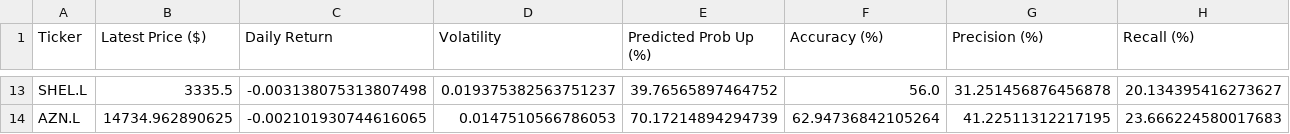
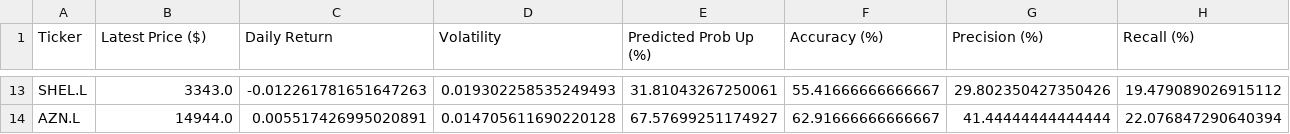
Before and after one commit to Toby0603/AlphaRank, a CSV file: results_core.csv, drawn as a sheet; only a part is shown, gaps mark what is left out; the diff covers the shown part only; the diff names each change by its address in the sheet, - before the commit and + after, or states it on an @@ line.

```diff
--- a/results_core.csv
+++ b/results_core.csv
-B13 (Latest Price ($)): 3335.5
+B13 (Latest Price ($)): 3343.0
-C13 (Daily Return): -0.003138075313807498
+C13 (Daily Return): -0.012261781651647263
-D13 (Volatility): 0.019375382563751237
+D13 (Volatility): 0.019302258535249493
-E13 (Predicted Prob Up (%)): 39.76565897464752
+E13 (Predicted Prob Up (%)): 31.81043267250061
-F13 (Accuracy (%)): 56.0
+F13 (Accuracy (%)): 55.41666666666667
-G13 (Precision (%)): 31.251456876456878
+G13 (Precision (%)): 29.802350427350426
-H13 (Recall (%)): 20.134395416273627
+H13 (Recall (%)): 19.479089026915112
-B14 (Latest Price ($)): 14734.962890625
+B14 (Latest Price ($)): 14944.0
-C14 (Daily Return): -0.002101930744616065
+C14 (Daily Return): 0.005517426995020891
-D14 (Volatility): 0.0147510566786053
+D14 (Volatility): 0.014705611690220128
-E14 (Predicted Prob Up (%)): 70.17214894294739
+E14 (Predicted Prob Up (%)): 67.57699251174927
-F14 (Accuracy (%)): 62.94736842105264
+F14 (Accuracy (%)): 62.91666666666667
-G14 (Precision (%)): 41.22511312217195
+G14 (Precision (%)): 41.44444444444444
-H14 (Recall (%)): 23.666224580017683
+H14 (Recall (%)): 22.076847290640394
```
Also changed, not shown: 186 edited cells elsewhere in this file, benchmark_summary.csv, results_europe.csv, 2 other files.
